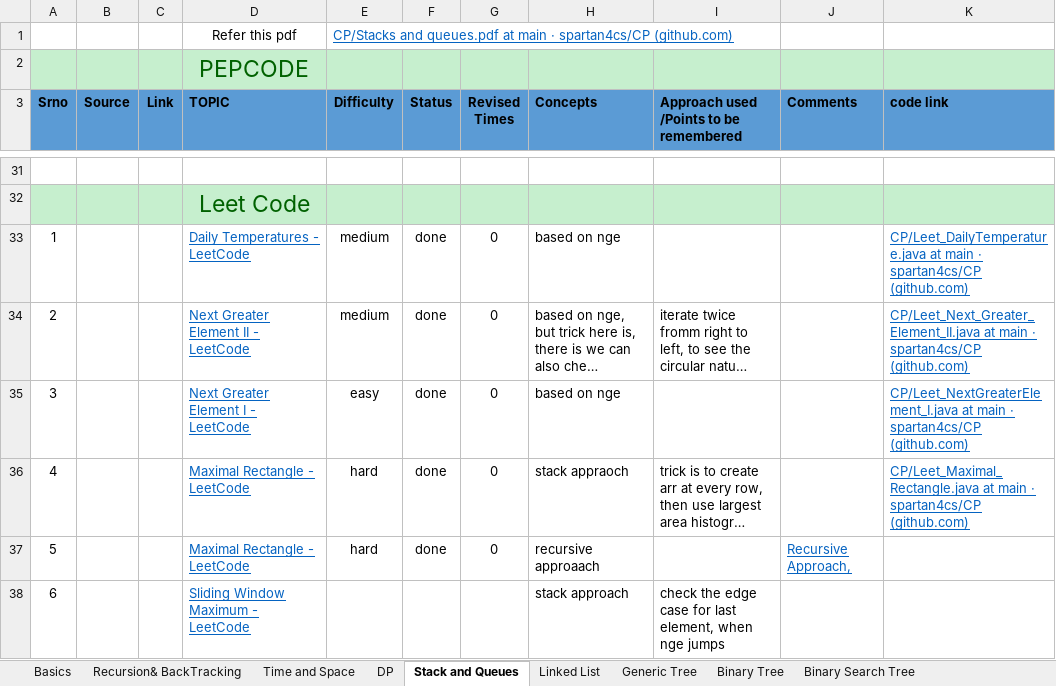
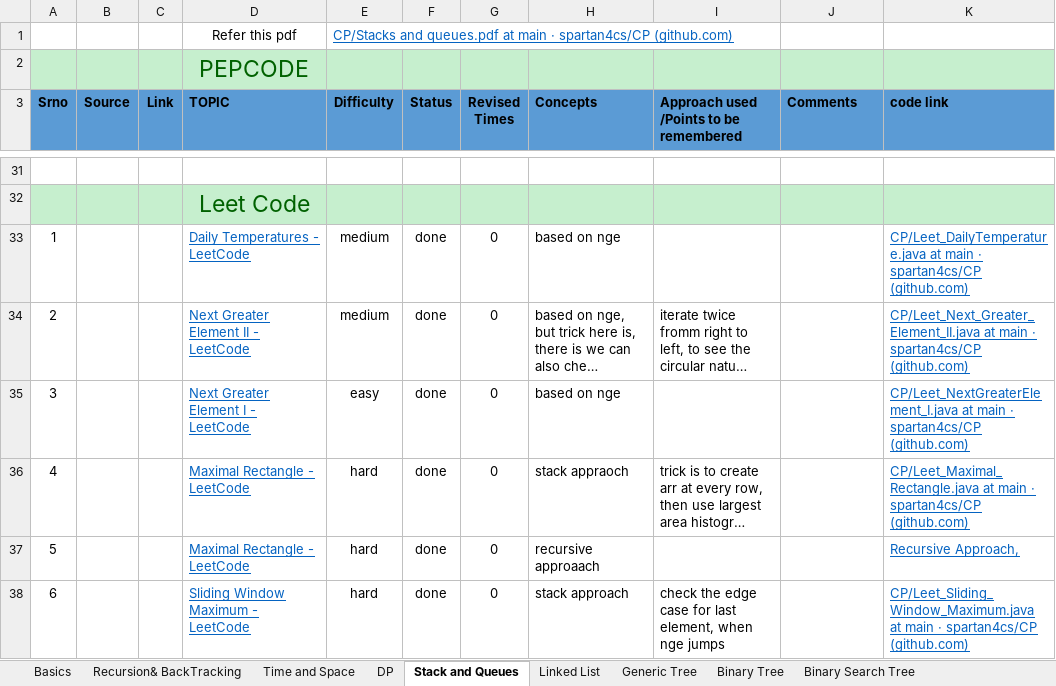
Before and after one commit to spartan4cs/CP, an Excel workbook: Revision.xlsx, sheet Stack and Queues, drawn as a sheet; only a part is shown, gaps mark what is left out; long unchanged cells end in …; values as stored, in another font and other column widths than the file's, no borders; the diff names each change by its address in the sheet, - before the commit and + after, or states it on an @@ line.

```diff
--- a/Revision.xlsx (sheet Stack and Queues)
+++ b/Revision.xlsx (sheet Stack and Queues)
-J37 (Comments): Recursive Approach,
+J37 (Comments): (empty)
-K37 (code link): (empty)
+K37 (code link): Recursive Approach,
-E38 (Difficulty): (empty)
+E38 (Difficulty): hard
-F38 (Status): (empty)
+F38 (Status): done
-G38 (Revised Times): (empty)
+G38 (Revised Times): 0
-K38 (code link): (empty)
+K38 (code link): CP/Leet_Sliding_Window_Maximum.java at main · spartan4cs/CP (github.com)
```
Also changed, not shown: 2 other files.
